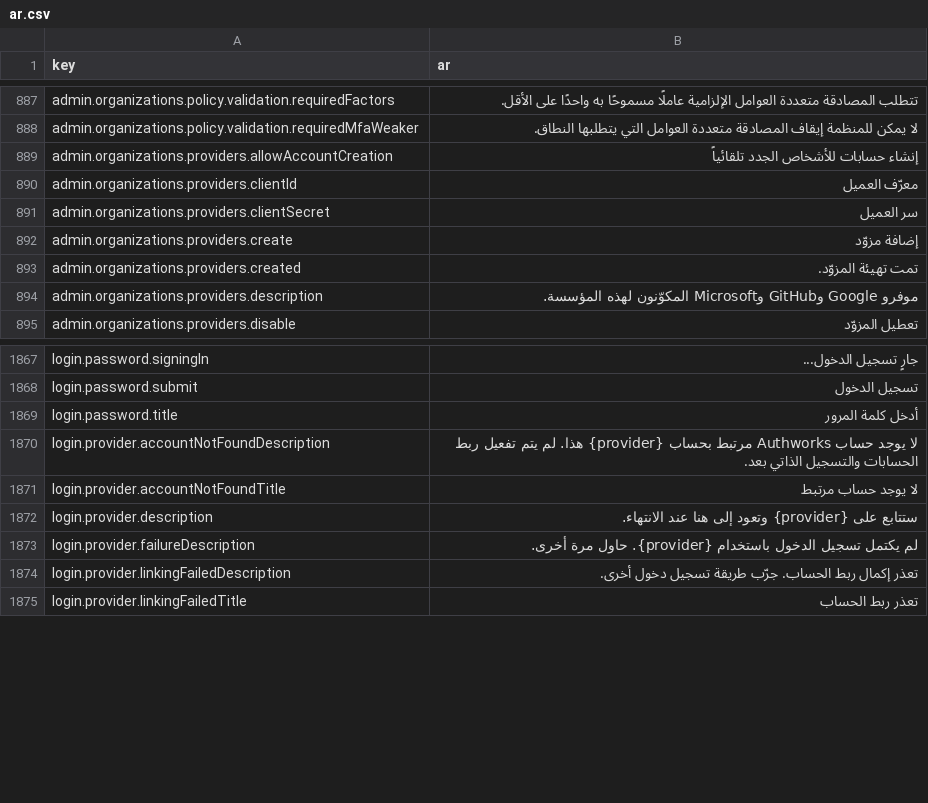
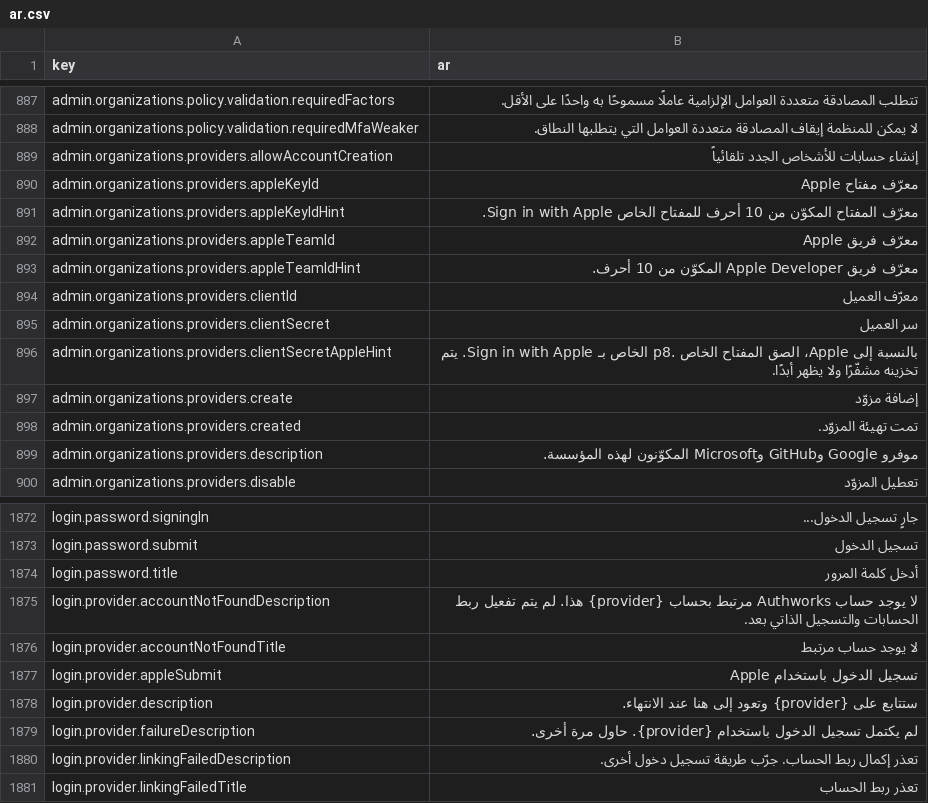
Before and after one commit to david1gp/authworks, a CSV file: public/i18n/ar.csv, drawn as a sheet; only a part is shown, gaps mark what is left out; the diff names each change by its address in the sheet, - before the commit and + after, or states it on an @@ line.

```diff
--- a/public/i18n/ar.csv
+++ b/public/i18n/ar.csv
+row 890: admin.organizations.providers.appleKeyId | معرّف مفتاح Apple
+row 891: admin.organizations.providers.appleKeyIdHint | معرّف المفتاح المكوّن من 10 أحرف للمفتاح الخاص Sign in with Apple.
+row 892: admin.organizations.providers.appleTeamId | معرّف فريق Apple
+row 893: admin.organizations.providers.appleTeamIdHint | معرّف فريق Apple Developer المكوّن من 10 أحرف.
+row 896: admin.organizations.providers.clientSecretAppleHint | بالنسبة إلى Apple، الصق المفتاح الخاص .p8 الخاص بـ Sign in with Apple. يتم تخزينه مشفّرًا ولا يظهر أبدًا.
+row 1877: login.provider.appleSubmit | تسجيل الدخول باستخدام Apple
```
Also changed, not shown: public/i18n/hu.csv, public/i18n/pl.csv, 22 other files.
